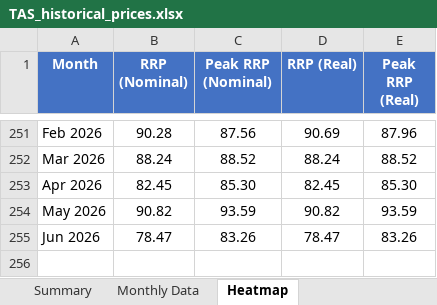
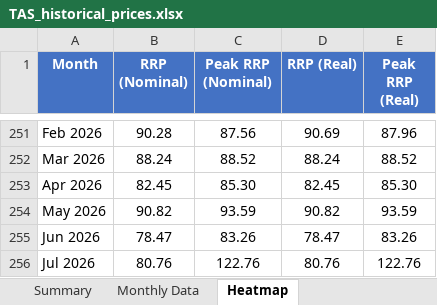
Before and after one commit to ZC-ANZ/aemo-historical-prices, an Excel workbook: outputs/TAS_historical_prices.xlsx, sheet Heatmap, drawn as a sheet; only a part is shown, gaps mark what is left out; values as stored, in another font and other column widths than the file's, no borders; conditional formats not drawn; the diff names each change by its address in the sheet, - before the commit and + after, or states it on an @@ line.

```diff
--- a/outputs/TAS_historical_prices.xlsx (sheet Heatmap)
+++ b/outputs/TAS_historical_prices.xlsx (sheet Heatmap)
+row 256: Jul 2026 | 80.76 | 122.76 | 80.76 | 122.76
```
Also changed, not shown: sheet Summary, sheet Monthly Data, outputs/NSW_historical_prices.xlsx, outputs/QLD_historical_prices.xlsx, 3 other files.
